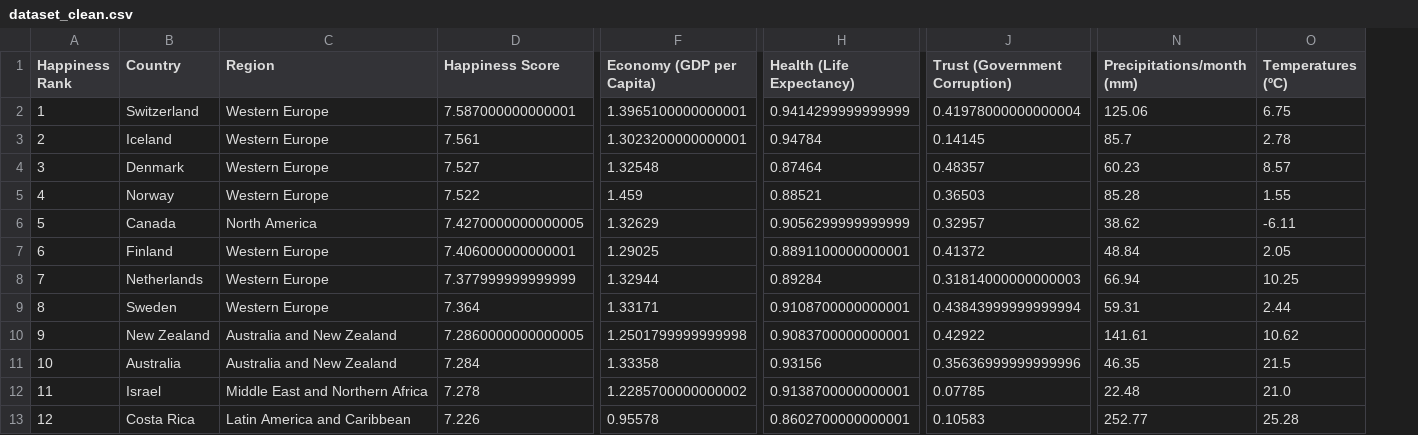
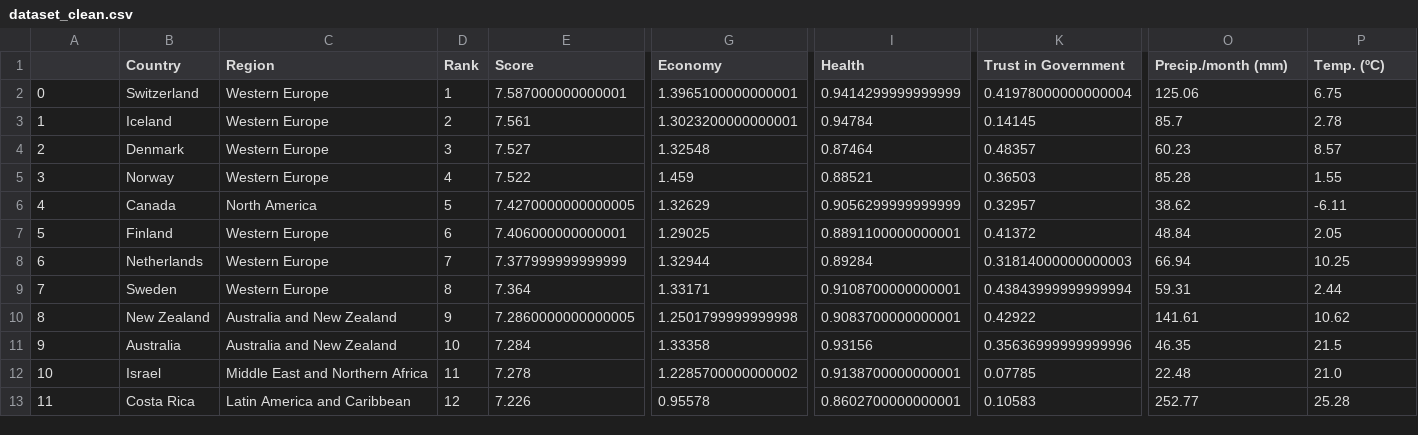
Before and after one commit to Flori-87/data-analysis-pipeline, a CSV file: dataset_clean.csv, drawn as a sheet; only a part is shown, gaps mark what is left out; addresses are those after the commit; the diff names each change by its address in the sheet, - before the commit and + after, or states it on an @@ line.

```diff
--- a/dataset_clean.csv
+++ b/dataset_clean.csv
+column D (Rank), rows 2-13: 1 | 2 | 3 | 4 | 5 | 6 | 7 | 8 | 9 | 10 | 11 | 12
@@ column A renumbered from row 1 down @@
-E1: Happiness Score
+E1: Score
-G1: Economy (GDP per Capita)
+G1: Economy
-I1: Health (Life Expectancy)
+I1: Health
-K1: Trust (Government Corruption)
+K1: Trust in Government
-O1: Precipitations/month (mm)
+O1: Precip./month (mm)
-P1: Temperatures (ºC)
+P1: Temp. (ºC)
```
Also changed, not shown: 5 other files.
